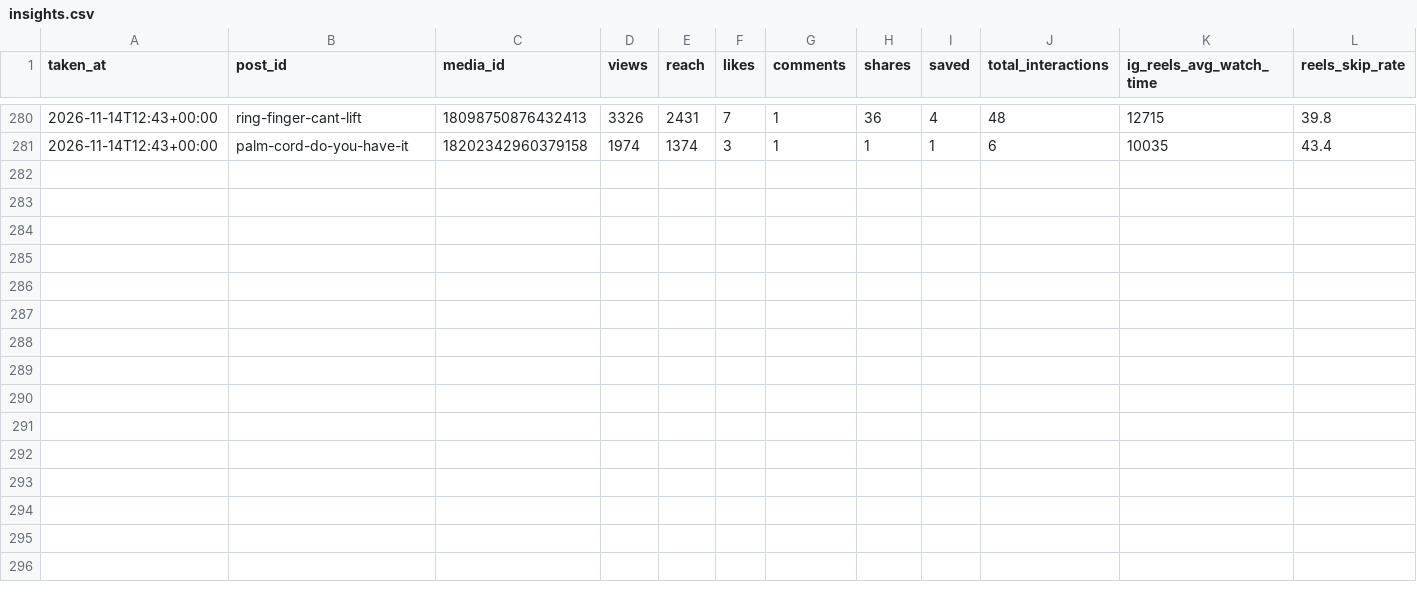
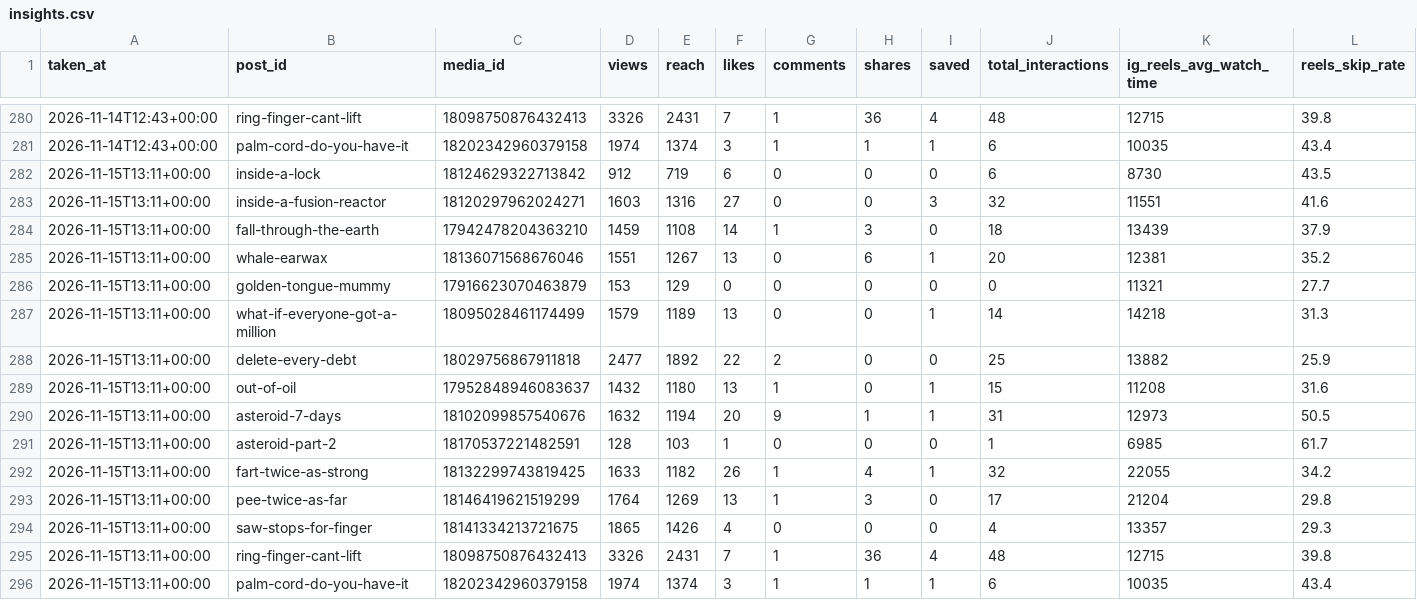
Before and after one commit to ouzhantrk98/whats-insideit-reels, a CSV file: publisher/insights.csv, drawn as a sheet; only a part is shown, gaps mark what is left out.

Commit message:
Insights snapshot

```diff
--- a/publisher/insights.csv
+++ b/publisher/insights.csv
@@ -281 +281,16 @@ taken_at,post_id,media_id,views,reach,likes,comments,shares,saved,total_interact
 2026-11-14T12:43+00:00,palm-cord-do-you-have-it,18202342960379158,1974,1374,3,1,1,1,6,10035,43.4
+2026-11-15T13:11+00:00,inside-a-lock,18124629322713842,912,719,6,0,0,0,6,8730,43.5
+2026-11-15T13:11+00:00,inside-a-fusion-reactor,18120297962024271,1603,1316,27,0,0,3,32,11551,41.6
+2026-11-15T13:11+00:00,fall-through-the-earth,17942478204363210,1459,1108,14,1,3,0,18,13439,37.9
+2026-11-15T13:11+00:00,whale-earwax,18136071568676046,1551,1267,13,0,6,1,20,12381,35.2
+2026-11-15T13:11+00:00,golden-tongue-mummy,17916623070463879,153,129,0,0,0,0,0,11321,27.7
+2026-11-15T13:11+00:00,what-if-everyone-got-a-million,18095028461174499,1579,1189,13,0,0,1,14,14218,31.3
+2026-11-15T13:11+00:00,delete-every-debt,18029756867911818,2477,1892,22,2,0,0,25,13882,25.9
+2026-11-15T13:11+00:00,out-of-oil,17952848946083637,1432,1180,13,1,0,1,15,11208,31.6
+2026-11-15T13:11+00:00,asteroid-7-days,18102099857540676,1632,1194,20,9,1,1,31,12973,50.5
+2026-11-15T13:11+00:00,asteroid-part-2,18170537221482591,128,103,1,0,0,0,1,6985,61.7
+2026-11-15T13:11+00:00,fart-twice-as-strong,18132299743819425,1633,1182,26,1,4,1,32,22055,34.2
+2026-11-15T13:11+00:00,pee-twice-as-far,18146419621519299,1764,1269,13,1,3,0,17,21204,29.8
+2026-11-15T13:11+00:00,saw-stops-for-finger,18141334213721675,1865,1426,4,0,0,0,4,13357,29.3
+2026-11-15T13:11+00:00,ring-finger-cant-lift,18098750876432413,3326,2431,7,1,36,4,48,12715,39.8
+2026-11-15T13:11+00:00,palm-cord-do-you-have-it,18202342960379158,1974,1374,3,1,1,1,6,10035,43.4
```
